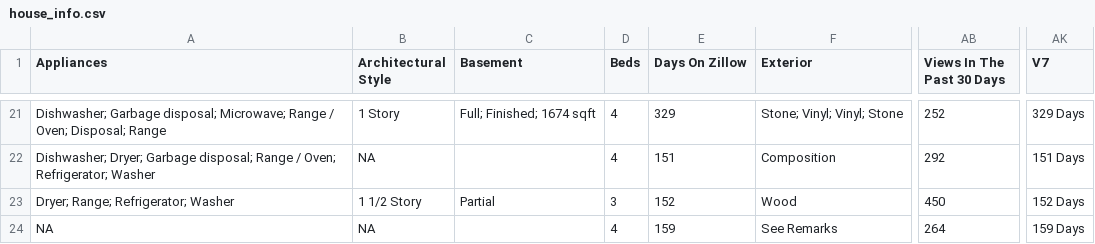
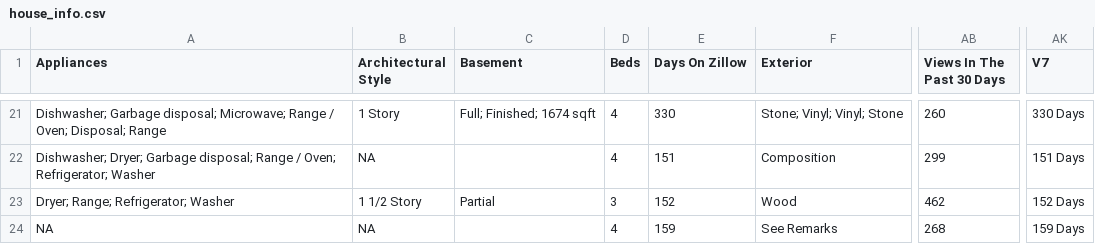
Before and after one commit to srvanderplas/AmesRealEstate, a CSV file: house_info.csv, drawn as a sheet; only a part is shown, gaps mark what is left out; the diff covers the shown part only; the diff names each change by its address in the sheet, - before the commit and + after, or states it on an @@ line.

```diff
--- a/house_info.csv
+++ b/house_info.csv
-E21 (Days On Zillow): 329
+E21 (Days On Zillow): 330
-AB21 (Views In The Past 30 Days): 252
+AB21 (Views In The Past 30 Days): 260
-AK21 (V7): 329 Days
+AK21 (V7): 330 Days
-AB22 (Views In The Past 30 Days): 292
+AB22 (Views In The Past 30 Days): 299
-AB23 (Views In The Past 30 Days): 450
+AB23 (Views In The Past 30 Days): 462
-AB24 (Views In The Past 30 Days): 264
+AB24 (Views In The Past 30 Days): 268
```
Also changed, not shown: 31 edited cells elsewhere in this file.
